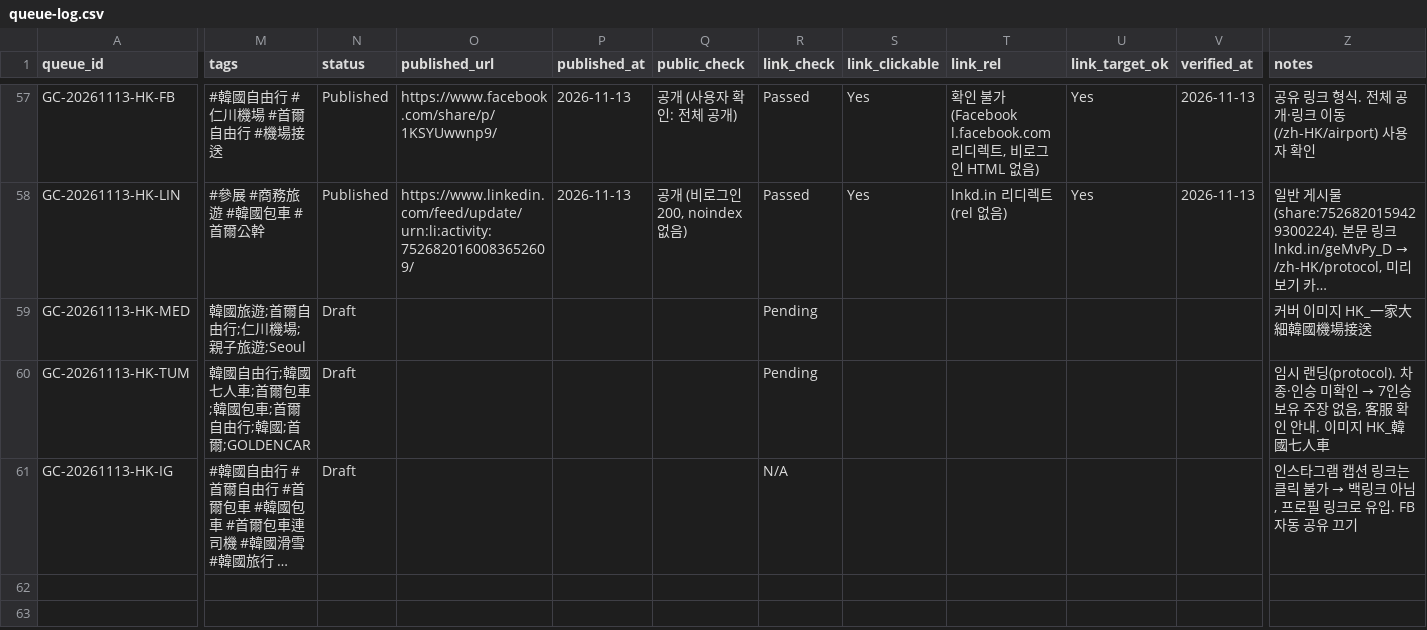
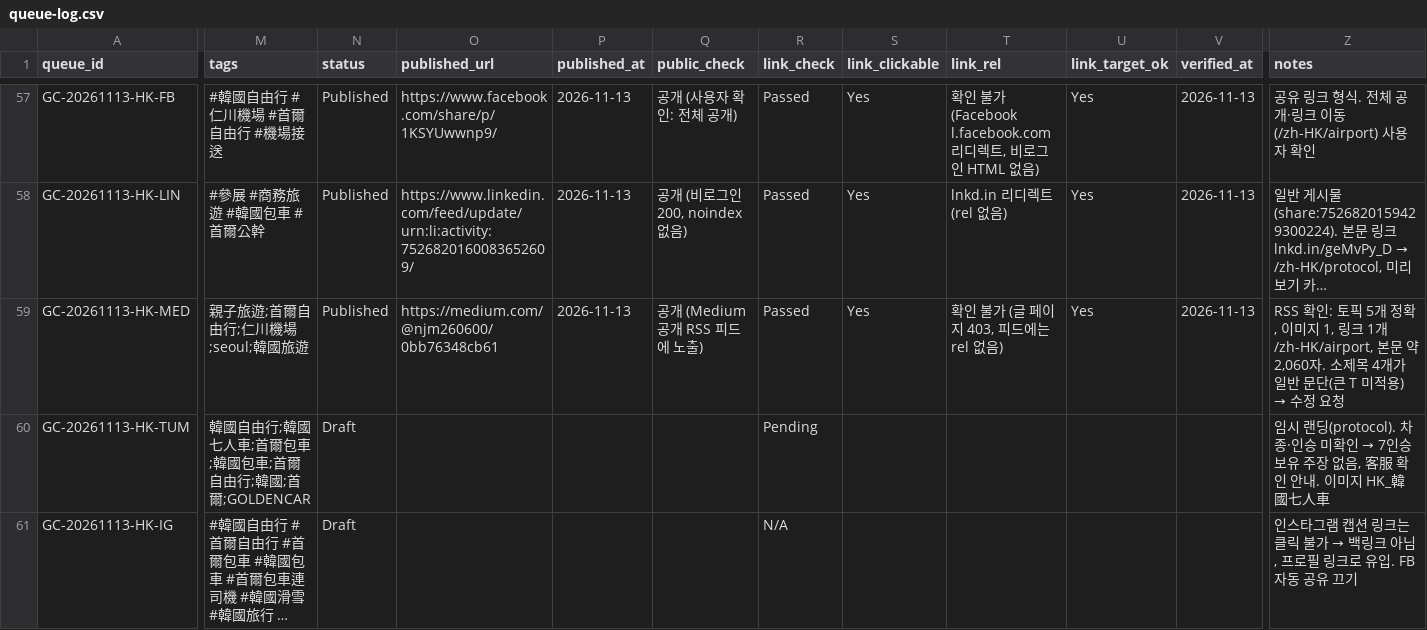
Before and after one commit to NJM-hub/NJM, a CSV file: .claude/skills/goldencar-backlink/queue-log.csv, drawn as a sheet; only a part is shown, gaps mark what is left out; long unchanged cells end in …; the diff names each change by its address in the sheet, - before the commit and + after, or states it on an @@ line.

```diff
--- a/.claude/skills/goldencar-backlink/queue-log.csv
+++ b/.claude/skills/goldencar-backlink/queue-log.csv
-M59 (tags): 韓國旅遊;首爾自由行;仁川機場;親子旅遊;Seoul
+M59 (tags): 親子旅遊;首爾自由行;仁川機場;seoul;韓國旅遊
-N59 (status): Draft
+N59 (status): Published
-O59 (published_url): (empty)
+O59 (published_url): https://medium.com/@njm260600/0bb76348cb61
-P59 (published_at): (empty)
+P59 (published_at): 2026-11-13
-Q59 (public_check): (empty)
+Q59 (public_check): 공개 (Medium 공개 RSS 피드에 노출)
-R59 (link_check): Pending
+R59 (link_check): Passed
-S59 (link_clickable): (empty)
+S59 (link_clickable): Yes
-T59 (link_rel): (empty)
+T59 (link_rel): 확인 불가 (글 페이지 403, 피드에는 rel 없음)
-U59 (link_target_ok): (empty)
+U59 (link_target_ok): Yes
-V59 (verified_at): (empty)
+V59 (verified_at): 2026-11-13
@@ Z59 (notes): 커버 이미지 HK_一家大細韓國機場接送 → RSS 확인: 토픽 5개 정확, 이미지 1, 링크 1개 /zh-HK/airport, 본문 약 2,060자. 소제목 4개가 일반 문단(큰 T 미적용) → 수정 요청 @@
```
